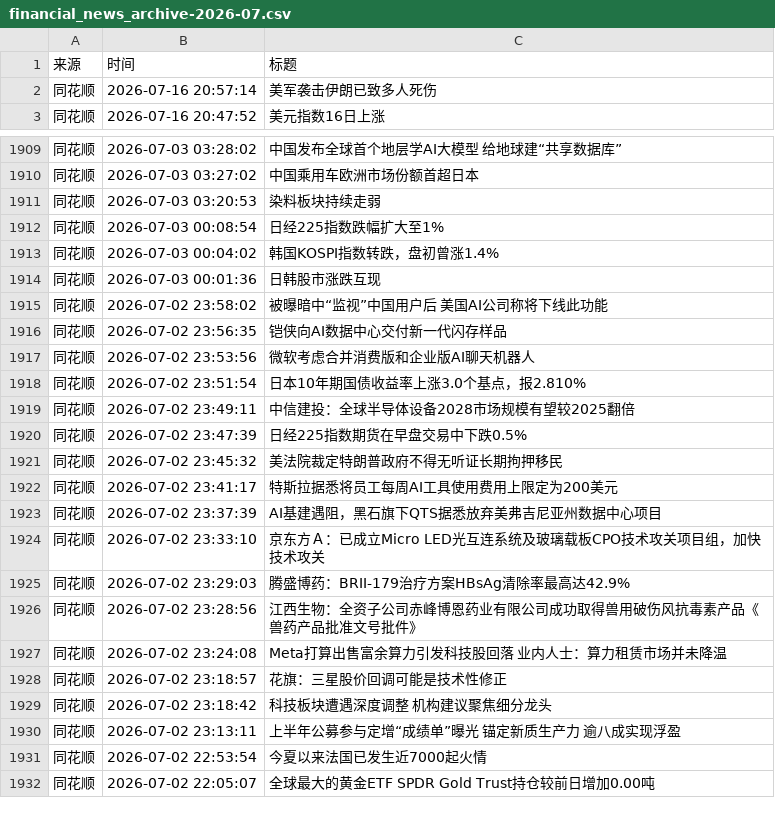
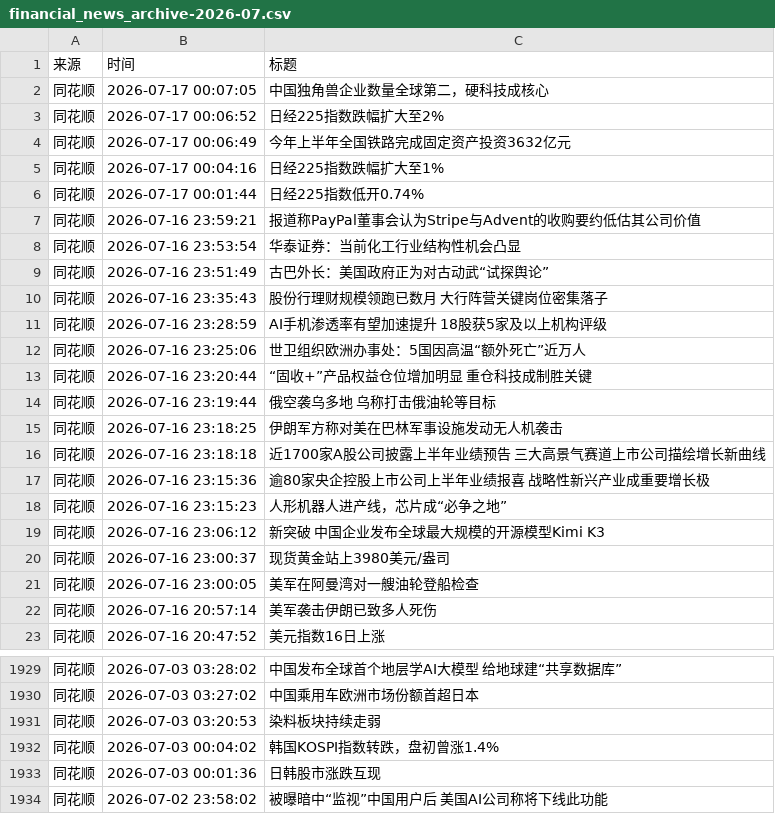
Before and after one commit to xiaoshuochangzai/huiboyanbao, a CSV file: 财经新闻数据/financial_news_archive-2026-07.csv, drawn as a sheet; only a part is shown, gaps mark what is left out; the shorter side is filled out with more unchanged rows; removed rows and columns are numbered as before the commit, all else as after; the diff covers the shown part only; the diff names each change by its address in the sheet, - before the commit and + after, or states it on an @@ line.

```diff
--- a/财经新闻数据/financial_news_archive-2026-07.csv
+++ b/财经新闻数据/financial_news_archive-2026-07.csv
+row 2: 同花顺 | 2026-07-17 00:07:05 | 中国独角兽企业数量全球第二，硬科技成核心
+row 3: 同花顺 | 2026-07-17 00:06:52 | 日经225指数跌幅扩大至2%
+row 4: 同花顺 | 2026-07-17 00:06:49 | 今年上半年全国铁路完成固定资产投资3632亿元
+row 5: 同花顺 | 2026-07-17 00:04:16 | 日经225指数跌幅扩大至1%
+row 6: 同花顺 | 2026-07-17 00:01:44 | 日经225指数低开0.74%
+row 7: 同花顺 | 2026-07-16 23:59:21 | 报道称PayPal董事会认为Stripe与Advent的收购要约低估其公司价值
+row 8: 同花顺 | 2026-07-16 23:53:54 | 华泰证券：当前化工行业结构性机会凸显
+row 9: 同花顺 | 2026-07-16 23:51:49 | 古巴外长：美国政府正为对古动武“试探舆论”
+row 10: 同花顺 | 2026-07-16 23:35:43 | 股份行理财规模领跑已数月 大行阵营关键岗位密集落子
+row 11: 同花顺 | 2026-07-16 23:28:59 | AI手机渗透率有望加速提升 18股获5家及以上机构评级
+row 12: 同花顺 | 2026-07-16 23:25:06 | 世卫组织欧洲办事处：5国因高温“额外死亡”近万人
+row 13: 同花顺 | 2026-07-16 23:20:44 | “固收+”产品权益仓位增加明显 重仓科技成制胜关键
+row 14: 同花顺 | 2026-07-16 23:19:44 | 俄空袭乌多地 乌称打击俄油轮等目标
+row 15: 同花顺 | 2026-07-16 23:18:25 | 伊朗军方称对美在巴林军事设施发动无人机袭击
+row 16: 同花顺 | 2026-07-16 23:18:18 | 近1700家A股公司披露上半年业绩预告 三大高景气赛道上市公司描绘增长新曲线
+row 17: 同花顺 | 2026-07-16 23:15:36 | 逾80家央企控股上市公司上半年业绩报喜 战略性新兴产业成重要增长极
+row 18: 同花顺 | 2026-07-16 23:15:23 | 人形机器人进产线，芯片成“必争之地”
+row 19: 同花顺 | 2026-07-16 23:06:12 | 新突破 中国企业发布全球最大规模的开源模型Kimi K3
+row 20: 同花顺 | 2026-07-16 23:00:37 | 现货黄金站上3980美元/盎司
+row 21: 同花顺 | 2026-07-16 23:00:05 | 美军在阿曼湾对一艘油轮登船检查
-row 1912: 同花顺 | 2026-07-03 00:08:54 | 日经225指数跌幅扩大至1%
```
Also changed, not shown: 1 removed row and 2 moved rows elsewhere in this file, 4 other files.
